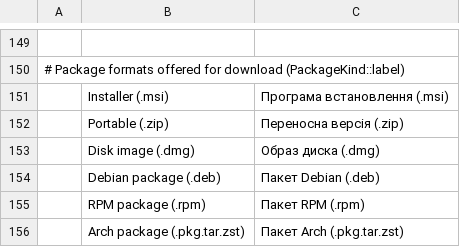
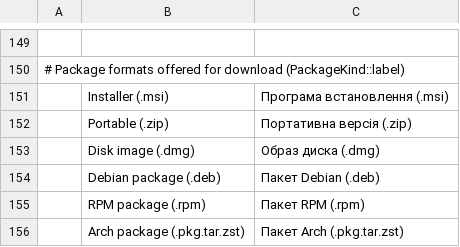
Before and after one commit to BrunIF/craft-launcher, a TSV file: crates/ui-egui/src/i18n/uk.tsv, drawn as a sheet; only a part is shown, gaps mark what is left out.

Commit message:
i18n(uk): call the portable package «Портативна версія»

```diff
--- a/crates/ui-egui/src/i18n/uk.tsv
+++ b/crates/ui-egui/src/i18n/uk.tsv
@@ -151,3 +151,3 @@
 	Installer (.msi)	Програма встановлення (.msi)
-	Portable (.zip)	Переносна версія (.zip)
+	Portable (.zip)	Портативна версія (.zip)
 	Disk image (.dmg)	Образ диска (.dmg)
```
